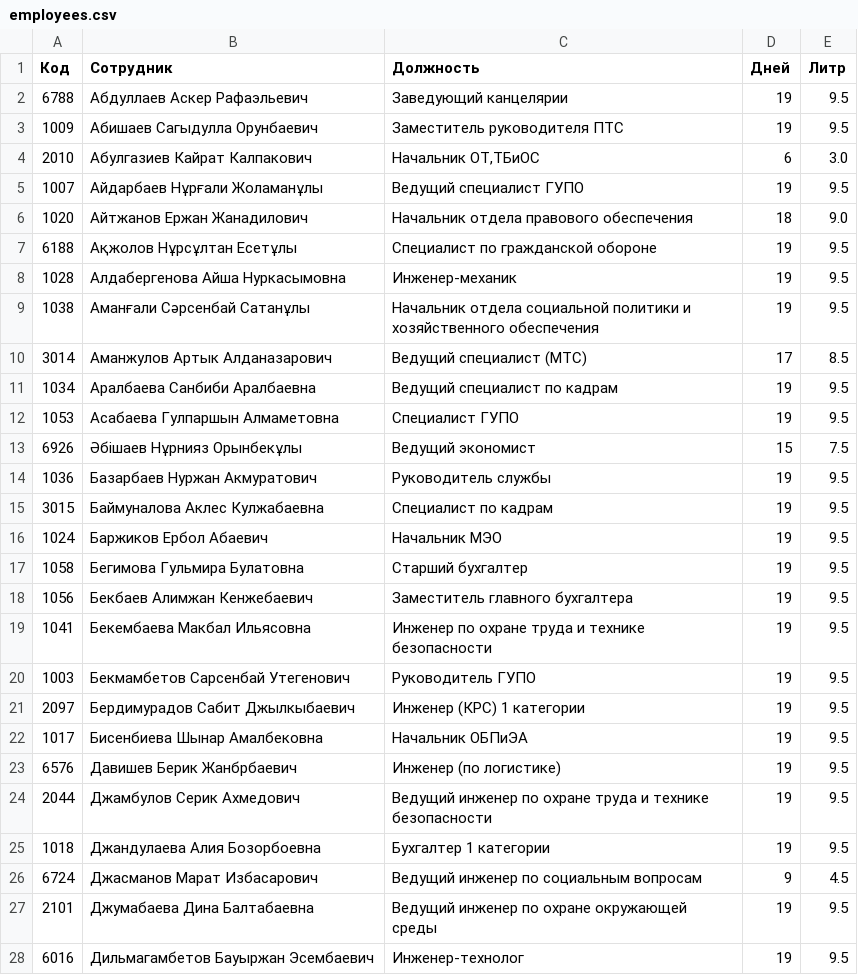
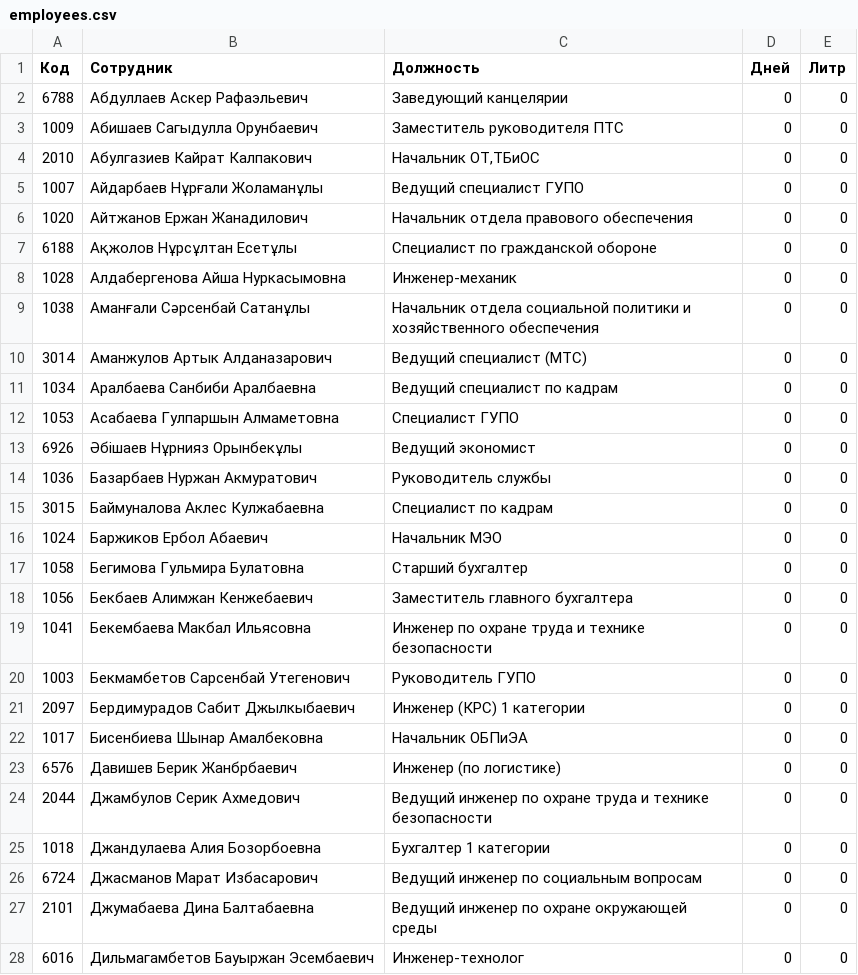
Before and after one commit to Kayrat443/milk-app, a CSV file: employees.csv, drawn as a sheet; only a part is shown; the diff covers the shown part only.

Commit message:
employees.csv

```diff
--- a/employees.csv
+++ b/employees.csv
@@ -1,28 +1,28 @@
 Код,Сотрудник,Должность,Дней,Литр
-6788,Абдуллаев Аскер Рафаэльевич,Заведующий канцелярии,19,9.5
-1009,Абишаев Сагыдулла Орунбаевич,Заместитель руководителя ПТС,19,9.5
-2010,Абулгазиев Кайрат Калпакович,"Начальник ОТ,ТБиОС",6,3.0
-1007,Айдарбаев Нұрғали Жоламанұлы,Ведущий специалист ГУПО,19,9.5
-1020,Айтжанов Ержан Жанадилович,Начальник отдела правового обеспечения,18,9.0
-6188,Ақжолов Нұрсұлтан Есетұлы,Специалист по гражданской обороне,19,9.5
-1028,Алдабергенова Айша Нуркасымовна,Инженер-механик,19,9.5
-1038,Аманғали Сәрсенбай Сатанұлы,Начальник отдела социальной политики и хозяйственного обеспечения,19,9.5
-3014,Аманжулов Артык Алданазарович,Ведущий специалист (МТС),17,8.5
-1034,Аралбаева Санбиби Аралбаевна,Ведущий специалист по кадрам,19,9.5
-1053,Асабаева Гулпаршын Алмаметовна,Специалист ГУПО,19,9.5
-6926,Әбішаев Нұрнияз Орынбекұлы,Ведущий экономист,15,7.5
-1036,Базарбаев Нуржан Акмуратович,Руководитель службы,19,9.5
-3015,Баймуналова Аклес Кулжабаевна,Специалист по кадрам,19,9.5
-1024,Баржиков Ербол Абаевич,Начальник МЭО,19,9.5
-1058,Бегимова Гульмира Булатовна,Старший бухгалтер,19,9.5
-1056,Бекбаев Алимжан Кенжебаевич,Заместитель главного бухгалтера,19,9.5
-1041,Бекембаева Макбал Ильясовна,Инженер по охране труда и технике безопасности,19,9.5
-1003,Бекмамбетов Сарсенбай Утегенович,Руководитель ГУПО,19,9.5
-2097,Бердимурадов Сабит Джылкыбаевич,Инженер (КРС) 1 категории,19,9.5
-1017,Бисенбиева Шынар Амалбековна,Начальник ОБПиЭА,19,9.5
-6576,Давишев Берик Жанбрбаевич,Инженер (по логистике),19,9.5
-2044,Джамбулов Серик Ахмедович,Ведущий инженер по охране труда и технике безопасности,19,9.5
-1018,Джандулаева Алия Бозорбоевна,Бухгалтер 1 категории,19,9.5
-6724,Джасманов Марат Избасарович,Ведущий инженер по социальным вопросам,9,4.5
-2101,Джумабаева Дина Балтабаевна,Ведущий инженер по охране окружающей среды,19,9.5
-6016,Дильмагамбетов Бауыржан Эсембаевич,Инженер-технолог,19,9.5
+6788,Абдуллаев Аскер Рафаэльевич,Заведующий канцелярии,0,0
+1009,Абишаев Сагыдулла Орунбаевич,Заместитель руководителя ПТС,0,0
+2010,Абулгазиев Кайрат Калпакович,"Начальник ОТ,ТБиОС",0,0
+1007,Айдарбаев Нұрғали Жоламанұлы,Ведущий специалист ГУПО,0,0
+1020,Айтжанов Ержан Жанадилович,Начальник отдела правового обеспечения,0,0
+6188,Ақжолов Нұрсұлтан Есетұлы,Специалист по гражданской обороне,0,0
+1028,Алдабергенова Айша Нуркасымовна,Инженер-механик,0,0
+1038,Аманғали Сәрсенбай Сатанұлы,Начальник отдела социальной политики и хозяйственного обеспечения,0,0
+3014,Аманжулов Артык Алданазарович,Ведущий специалист (МТС),0,0
+1034,Аралбаева Санбиби Аралбаевна,Ведущий специалист по кадрам,0,0
+1053,Асабаева Гулпаршын Алмаметовна,Специалист ГУПО,0,0
+6926,Әбішаев Нұрнияз Орынбекұлы,Ведущий экономист,0,0
+1036,Базарбаев Нуржан Акмуратович,Руководитель службы,0,0
+3015,Баймуналова Аклес Кулжабаевна,Специалист по кадрам,0,0
+1024,Баржиков Ербол Абаевич,Начальник МЭО,0,0
+1058,Бегимова Гульмира Булатовна,Старший бухгалтер,0,0
+1056,Бекбаев Алимжан Кенжебаевич,Заместитель главного бухгалтера,0,0
+1041,Бекембаева Макбал Ильясовна,Инженер по охране труда и технике безопасности,0,0
+1003,Бекмамбетов Сарсенбай Утегенович,Руководитель ГУПО,0,0
+2097,Бердимурадов Сабит Джылкыбаевич,Инженер (КРС) 1 категории,0,0
+1017,Бисенбиева Шынар Амалбековна,Начальник ОБПиЭА,0,0
+6576,Давишев Берик Жанбрбаевич,Инженер (по логистике),0,0
+2044,Джамбулов Серик Ахмедович,Ведущий инженер по охране труда и технике безопасности,0,0
+1018,Джандулаева Алия Бозорбоевна,Бухгалтер 1 категории,0,0
+6724,Джасманов Марат Избасарович,Ведущий инженер по социальным вопросам,0,0
+2101,Джумабаева Дина Балтабаевна,Ведущий инженер по охране окружающей среды,0,0
+6016,Дильмагамбетов Бауыржан Эсембаевич,Инженер-технолог,0,0
```
Also changed, not shown: 92 edited cells elsewhere in this file.
